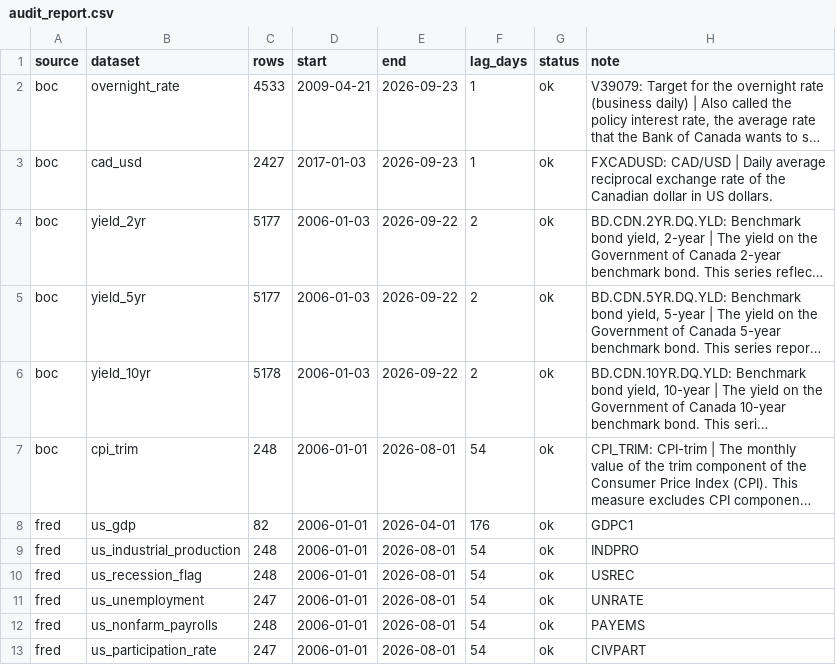
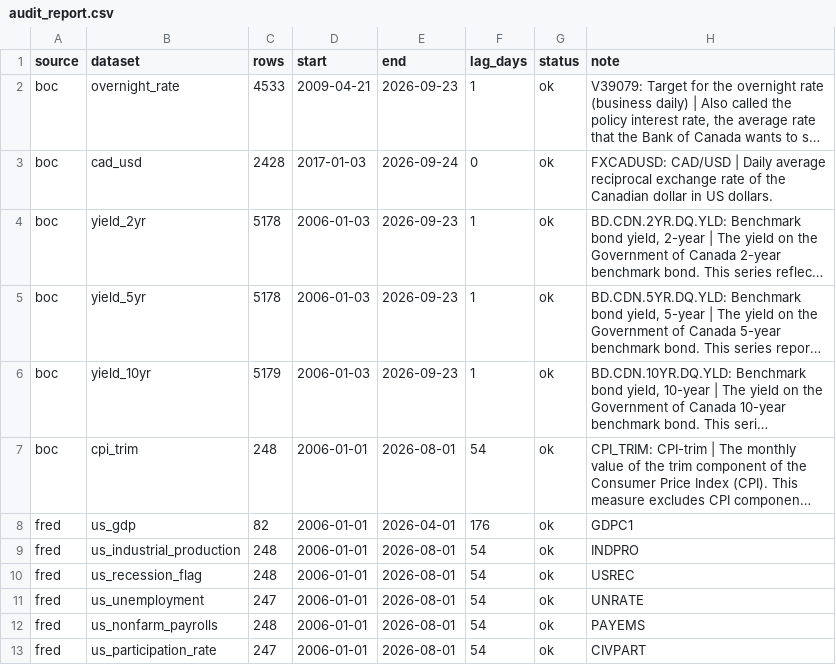
Before and after one commit to jeduclo/northstar, a CSV file: data/audit_report.csv, drawn as a sheet; only a part is shown; long unchanged cells end in …; the diff covers the shown part only; the diff names each change by its address in the sheet, - before the commit and + after, or states it on an @@ line.

```diff
--- a/data/audit_report.csv
+++ b/data/audit_report.csv
-C3 (rows): 2427
+C3 (rows): 2428
-E3 (end): 2026-09-23
+E3 (end): 2026-09-24
-F3 (lag_days): 1
+F3 (lag_days): 0
-C4:C5 (rows): 5177
+C4:C5 (rows): 5178
-E4:E6 (end): 2026-09-22
+E4:E6 (end): 2026-09-23
-F4:F6 (lag_days): 2
+F4:F6 (lag_days): 1
-C6 (rows): 5178
+C6 (rows): 5179
```
Also changed, not shown: 3 added rows, 7 removed rows and 34 edited cells elsewhere in this file, 12 other files.
